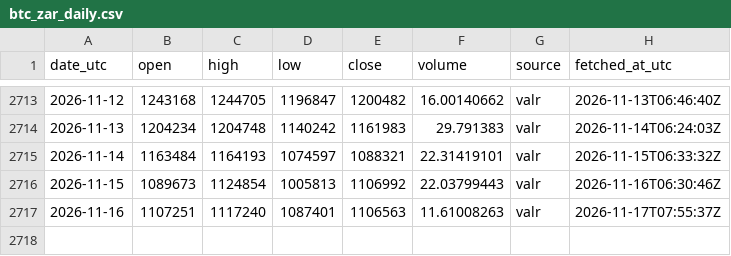
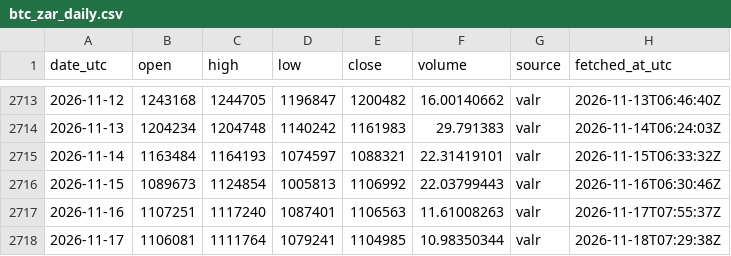
Before and after one commit to daniegitx1/btc-price-history, a CSV file: data/btc_zar_daily.csv, drawn as a sheet; only a part is shown, gaps mark what is left out.

```diff
--- a/data/btc_zar_daily.csv
+++ b/data/btc_zar_daily.csv
@@ -2717 +2717,2 @@ date_utc,open,high,low,close,volume,source,fetched_at_utc
 2026-11-16,1107251,1117240,1087401,1106563,11.61008263,valr,2026-11-17T07:55:37Z
+2026-11-17,1106081,1111764,1079241,1104985,10.98350344,valr,2026-11-18T07:29:38Z
```
Also changed, not shown: data/btc_usd_daily.csv.
